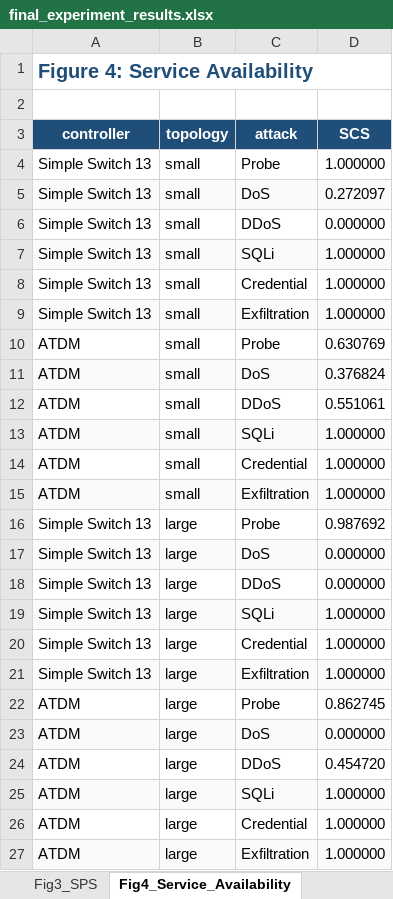
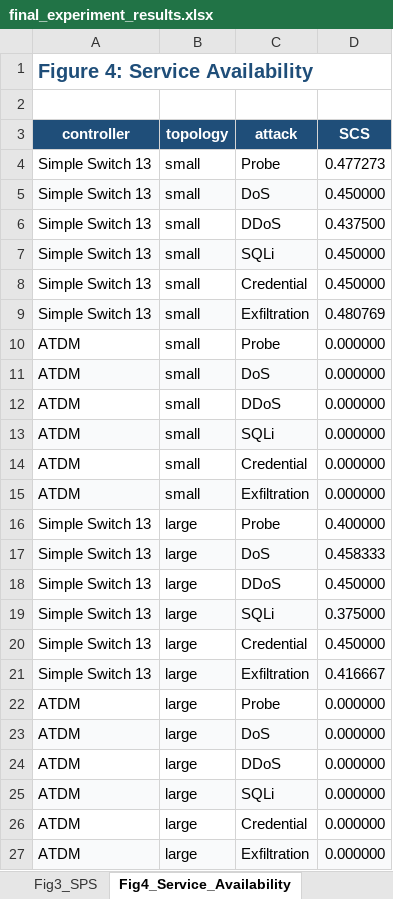
Before and after one commit to Yuheng-Looi/fyp, an Excel workbook: final_experiment_results.xlsx, sheet Fig4_Service_Availability, drawn as a sheet; values as stored, in another font and other column widths than the file's, no borders; the diff names each change by its address in the sheet, - before the commit and + after, or states it on an @@ line.

```diff
--- a/final_experiment_results.xlsx (sheet Fig4_Service_Availability)
+++ b/final_experiment_results.xlsx (sheet Fig4_Service_Availability)
-D4 (SCS): 1.000000
+D4 (SCS): 0.477273
-D5 (SCS): 0.272097
+D5 (SCS): 0.450000
-D6 (SCS): 0.000000
+D6 (SCS): 0.437500
-D7:D8 (SCS): 1.000000
+D7:D8 (SCS): 0.450000
-D9 (SCS): 1.000000
+D9 (SCS): 0.480769
-D10 (SCS): 0.630769
+D10 (SCS): 0.000000
-D11 (SCS): 0.376824
+D11 (SCS): 0.000000
-D12 (SCS): 0.551061
+D12 (SCS): 0.000000
-D13:D15 (SCS): 1.000000
+D13:D15 (SCS): 0.000000
-D16 (SCS): 0.987692
+D16 (SCS): 0.400000
-D17 (SCS): 0.000000
+D17 (SCS): 0.458333
-D18 (SCS): 0.000000
+D18 (SCS): 0.450000
-D19 (SCS): 1.000000
+D19 (SCS): 0.375000
-D20 (SCS): 1.000000
+D20 (SCS): 0.450000
-D21 (SCS): 1.000000
+D21 (SCS): 0.416667
-D22 (SCS): 0.862745
+D22 (SCS): 0.000000
-D24 (SCS): 0.454720
+D24 (SCS): 0.000000
-D25:D27 (SCS): 1.000000
+D25:D27 (SCS): 0.000000
```
Also changed, not shown: sheet Fig2_Latency_Timeline, sheet Fig5_Bandwidth_Timeline, sheet Fig6_Throughput_Timeline, sheet Benchmark_Summary, sheet Run_Validation, sheet Fig3_SPS, 17 other files.
